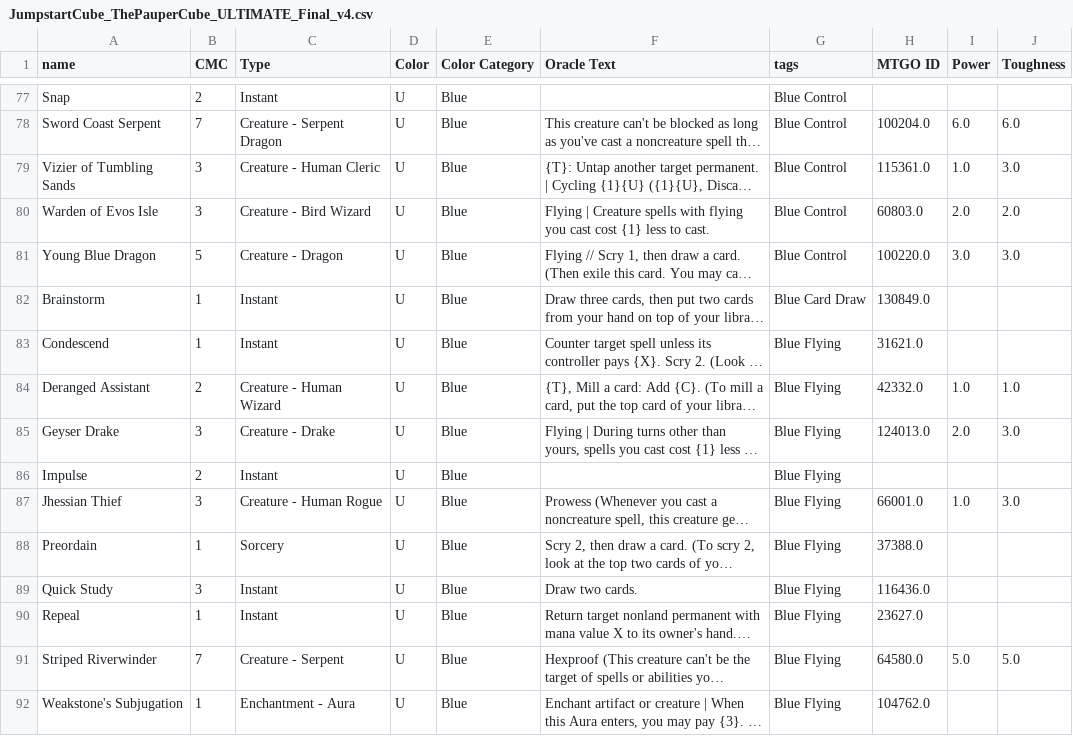
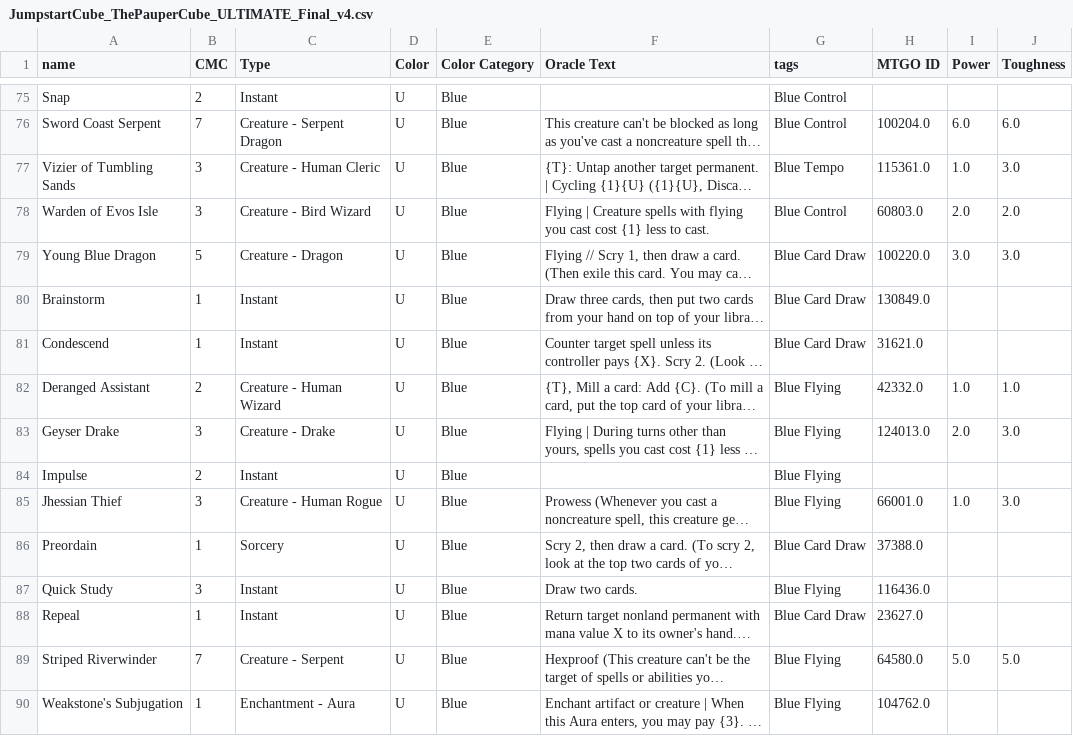
Before and after one commit to vanonselenp/magic-jumpstart, a CSV file: jumpstart/JumpstartCube_ThePauperCube_ULTIMATE_Final_v4.csv, drawn as a sheet; only a part is shown, gaps mark what is left out; long unchanged cells end in …; addresses are those after the commit; the diff covers the shown part only; the diff names each change by its address in the sheet, - before the commit and + after, or states it on an @@ line.

```diff
--- a/jumpstart/JumpstartCube_ThePauperCube_ULTIMATE_Final_v4.csv
+++ b/jumpstart/JumpstartCube_ThePauperCube_ULTIMATE_Final_v4.csv
-G77 (tags): Blue Control
+G77 (tags): Blue Tempo
-G79 (tags): Blue Control
+G79 (tags): Blue Card Draw
-G81 (tags): Blue Flying
+G81 (tags): Blue Card Draw
-G86 (tags): Blue Flying
+G86 (tags): Blue Card Draw
-G88 (tags): Blue Flying
+G88 (tags): Blue Card Draw
```
Also changed, not shown: 3 added rows, 3 removed rows and 30 edited cells elsewhere in this file, 4 other files.
